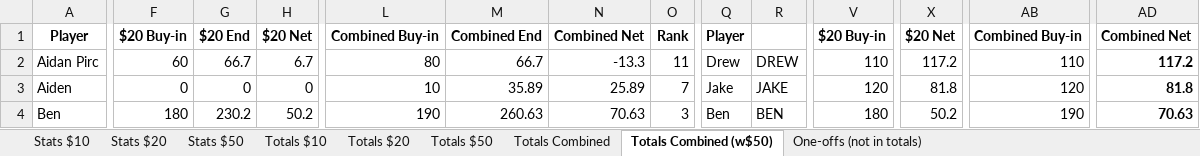
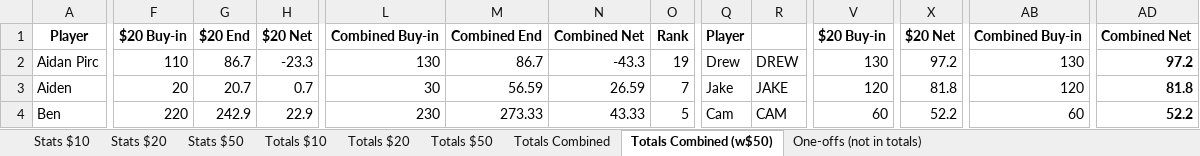
Before and after one commit to bwgoulet/poker-stats, an Excel workbook: data/summer-2026.xlsx, sheet Totals Combined (w$50), drawn as a sheet; only a part is shown, gaps mark what is left out; values as stored, in another font and other column widths than the file's, no borders; charts and pictures and conditional formats not drawn; the diff covers the shown part only; the diff names each change by its address in the sheet, - before the commit and + after, or states it on an @@ line.

```diff
--- a/data/summer-2026.xlsx (sheet Totals Combined (w$50))
+++ b/data/summer-2026.xlsx (sheet Totals Combined (w$50))
-F2: 60
+F2: 110
-G2: 66.7
+G2: 86.7
-H2: 6.7
+H2: -23.3
-L2: 80
+L2: 130
-M2: 66.7
+M2: 86.7
-N2: -13.3
+N2: -43.3
-O2: 11
+O2: 19
-V2: 110
+V2: 130
-X2: 117.2
+X2: 97.2
-AB2: 110
+AB2: 130
-AD2: 117.2
+AD2: 97.2
-F3: 0
+F3: 20
-G3: 0
+G3: 20.7
-H3: 0
+H3: 0.7
-L3: 10
+L3: 30
-M3: 35.89
+M3: 56.59
-N3: 25.89
+N3: 26.59
-F4: 180
+F4: 220
-G4: 230.2
+G4: 242.9
-H4: 50.2
+H4: 22.9
-L4: 190
+L4: 230
-M4: 260.63
+M4: 273.33
-N4: 70.63
+N4: 43.33
-O4: 3
+O4: 5
-Q4: Ben
+Q4: Cam
-R4: BEN
+R4: CAM
-V4: 180
+V4: 60
-X4: 50.2
+X4: 52.2
-AB4: 190
+AB4: 60
-AD4: 70.63
+AD4: 52.2
```
Also changed, not shown: 1 added row, 1 removed row and 205 edited cells elsewhere in this sheet, sheet Totals Combined, sheet Totals $20, sheet Stats $20.
